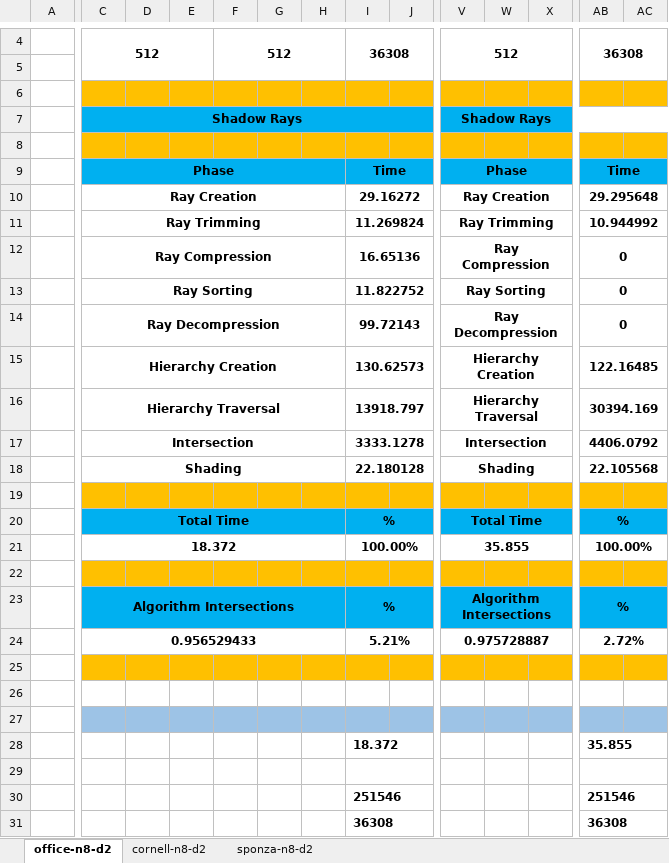
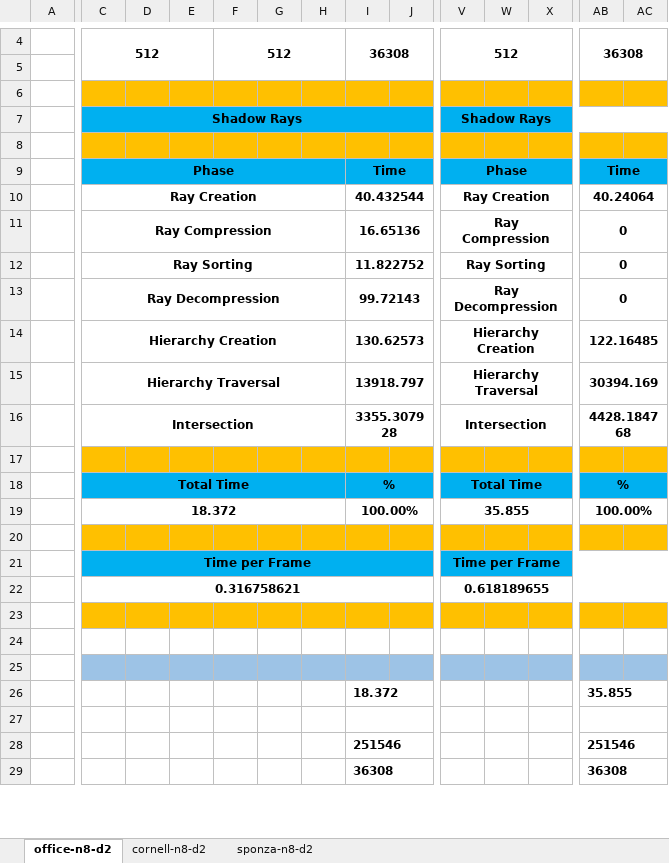
Before and after one commit to nuno-tiago-reis/ray-tracer, an Excel workbook: article/thesis_tests_fps.xlsx, sheet office-n8-d2, drawn as a sheet; only a part is shown, gaps mark what is left out; values as stored, in another font and other column widths than the file's, no borders; removed rows and columns are numbered as before the commit, all else as after; rows hold the shown columns only; the diff names each change by its address in the sheet, - before the commit and + after, or states it on an @@ line.

```diff
--- a/article/thesis_tests_fps.xlsx (sheet office-n8-d2)
+++ b/article/thesis_tests_fps.xlsx (sheet office-n8-d2)
-row 10:  | Ray Creation |  |  |  |  |  | 29.16272 |  | Ray Creation |  |  | 29.295648
-row 11:  | Ray Trimming |  |  |  |  |  | 11.269824 |  | Ray Trimming |  |  | 10.944992
+row 10:  | Ray Creation |  |  |  |  |  | 40.432544 |  | Ray Creation |  |  | 40.24064
-row 17:  | Intersection |  |  |  |  |  | 3333.1278 |  | Intersection |  |  | 4406.0792
-row 18:  | Shading |  |  |  |  |  | 22.180128 |  | Shading |  |  | 22.105568
+row 16:  | Intersection |  |  |  |  |  | 3355.307928 |  | Intersection |  |  | 4428.184768
-C21: Algorithm Intersections
+C21: Time per Frame
-C23:H23 merged
+C21:J21 merged
-I21: %
+I21: (empty)
-I23:J23 merged
-V21: Algorithm Intersections
+V21: Time per Frame
-V23:AA23 merged
+V21:AC21 merged
-AB21: %
+AB21: (empty)
-AB23:AC23 merged
-C22: 0.956529433
+C22: 0.316758621
-C24:H24 merged
+C22:J22 merged
-I22: 5.21%
+I22: (empty)
-I24:J24 merged
-V22: 0.975728887
+V22: 0.618189655
-V24:AA24 merged
+V22:AC22 merged
-AB22: 2.72%
+AB22: (empty)
-AB24:AC24 merged
```
Also changed, not shown: sheet cornell-n8-d2, sheet sponza-n8-d2, formulas that keep their value, 5 other files.
